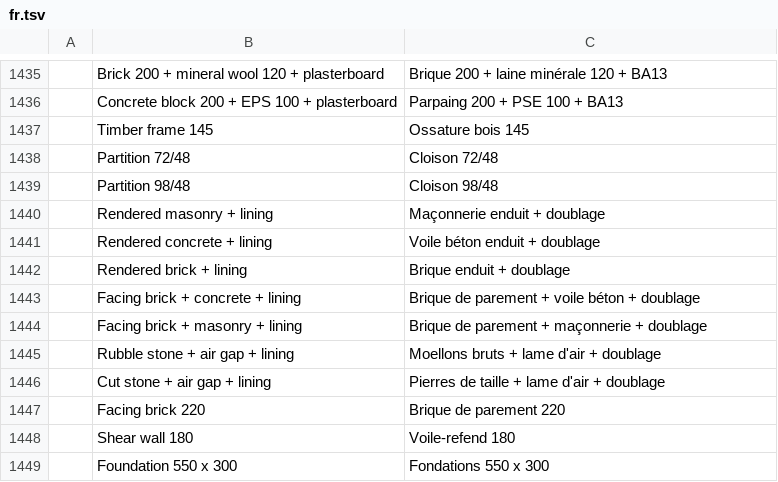
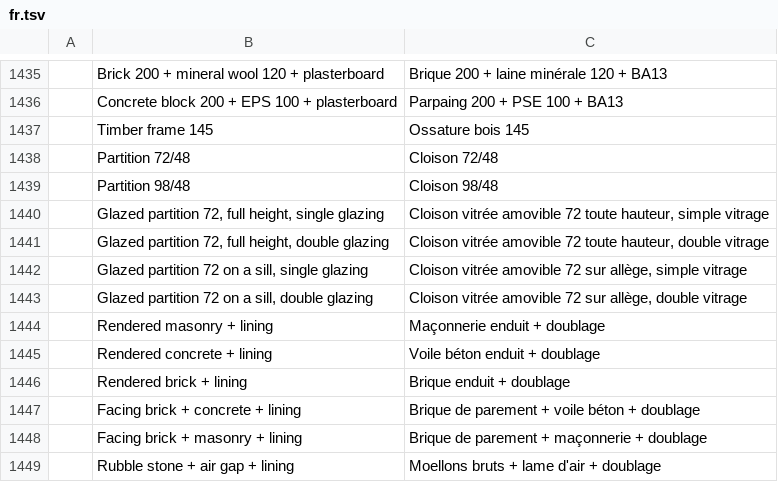
Before and after one commit to Dievartis/cadcraft, a TSV file: crates/ui-egui/src/i18n/fr.tsv, drawn as a sheet; only a part is shown, gaps mark what is left out; the shorter side is filled out with more unchanged rows.

```diff
--- a/crates/ui-egui/src/i18n/fr.tsv
+++ b/crates/ui-egui/src/i18n/fr.tsv
@@ -1439,2 +1439,6 @@
 	Partition 98/48	Cloison 98/48
+	Glazed partition 72, full height, single glazing	Cloison vitrée amovible 72 toute hauteur, simple vitrage
+	Glazed partition 72, full height, double glazing	Cloison vitrée amovible 72 toute hauteur, double vitrage
+	Glazed partition 72 on a sill, single glazing	Cloison vitrée amovible 72 sur allège, simple vitrage
+	Glazed partition 72 on a sill, double glazing	Cloison vitrée amovible 72 sur allège, double vitrage
 	Rendered masonry + lining	Maçonnerie enduit + doublage
```
Also changed, not shown: 7 other files.
